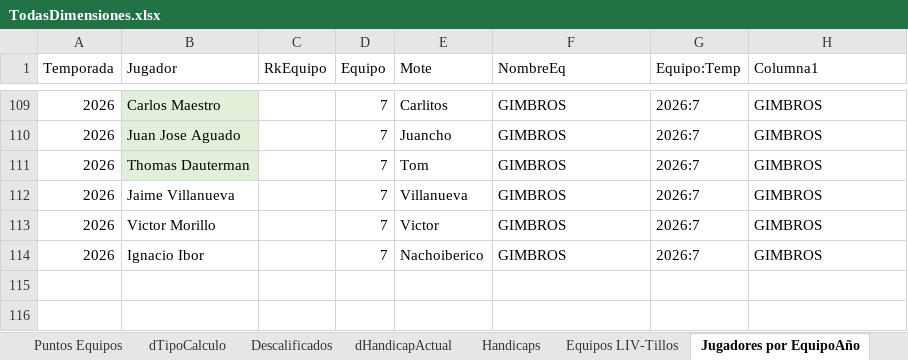
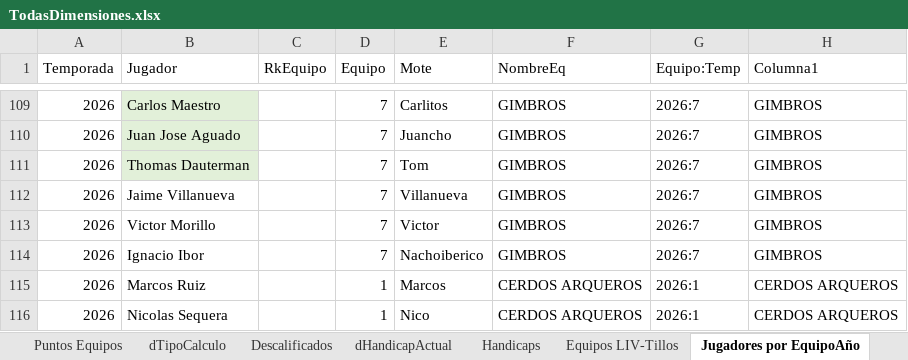
Before and after one commit to aaguirre-nuv/cuartillos-golf-, an Excel workbook: datos/TodasDimensiones.xlsx, sheet Jugadores por EquipoAño, drawn as a sheet; only a part is shown, gaps mark what is left out; values as stored, in another font and other column widths than the file's, no borders; table styles not drawn; the diff names each change by its address in the sheet, - before the commit and + after, or states it on an @@ line.

```diff
--- a/datos/TodasDimensiones.xlsx (sheet Jugadores por EquipoAño)
+++ b/datos/TodasDimensiones.xlsx (sheet Jugadores por EquipoAño)
+row 115: 2026 | Marcos Ruiz |  | 1 | Marcos | CERDOS ARQUEROS | 2026:1 | CERDOS ARQUEROS
+row 116: 2026 | Nicolas Sequera |  | 1 | Nico | CERDOS ARQUEROS | 2026:1 | CERDOS ARQUEROS
```
Also changed, not shown: sheet Jugadores, 1 other file.
